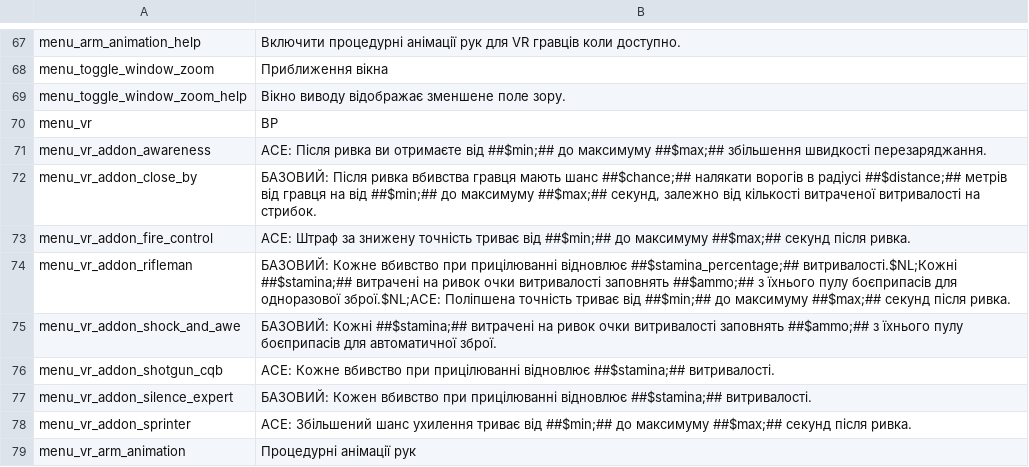
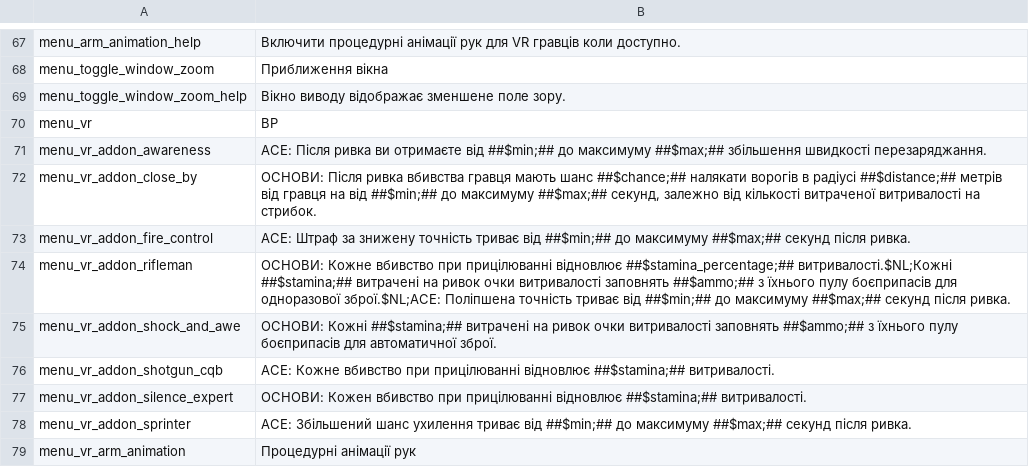
Before and after one commit to Parapando/Payday-2-UA, a CSV file: Crowdin/translated/vr.csv, drawn as a sheet; only a part is shown, gaps mark what is left out.

Commit message:
New translations vr.csv (Multilingual)

```diff
--- a/Crowdin/translated/vr.csv
+++ b/Crowdin/translated/vr.csv
@@ -71,8 +71,8 @@
 "menu_vr_addon_awareness","ACE: Після ривка ви отримаєте від ##$min;## до максимуму ##$max;## збільшення швидкості перезаряджання."
-"menu_vr_addon_close_by","БАЗОВИЙ: Після ривка вбивства гравця мають шанс ##$chance;## налякати ворогів в радіусі ##$distance;## метрів від гравця на від ##$min;## до максимуму ##$max;## секунд, залежно від кількості витраченої витривалості на стрибок."
+"menu_vr_addon_close_by","ОСНОВИ: Після ривка вбивства гравця мають шанс ##$chance;## налякати ворогів в радіусі ##$distance;## метрів від гравця на від ##$min;## до максимуму ##$max;## секунд, залежно від кількості витраченої витривалості на стрибок."
 "menu_vr_addon_fire_control","ACE: Штраф за знижену точність триває від ##$min;## до максимуму ##$max;## секунд після ривка."
-"menu_vr_addon_rifleman","БАЗОВИЙ: Кожне вбивство при прицілюванні відновлює ##$stamina_percentage;## витривалості.$NL;Кожні ##$stamina;## витрачені на ривок очки витривалості заповнять ##$ammo;## з їхнього пулу боєприпасів для одноразової зброї.$NL;ACE: Поліпшена точність триває від ##$min;## до максимуму ##$max;## секунд після ривка."
-"menu_vr_addon_shock_and_awe","БАЗОВИЙ: Кожні ##$stamina;## витрачені на ривок очки витривалості заповнять ##$ammo;## з їхнього пулу боєприпасів для автоматичної зброї."
+"menu_vr_addon_rifleman","ОСНОВИ: Кожне вбивство при прицілюванні відновлює ##$stamina_percentage;## витривалості.$NL;Кожні ##$stamina;## витрачені на ривок очки витривалості заповнять ##$ammo;## з їхнього пулу боєприпасів для одноразової зброї.$NL;ACE: Поліпшена точність триває від ##$min;## до максимуму ##$max;## секунд після ривка."
+"menu_vr_addon_shock_and_awe","ОСНОВИ: Кожні ##$stamina;## витрачені на ривок очки витривалості заповнять ##$ammo;## з їхнього пулу боєприпасів для автоматичної зброї."
 "menu_vr_addon_shotgun_cqb","ACE: Кожне вбивство при прицілюванні відновлює ##$stamina;## витривалості."
-"menu_vr_addon_silence_expert","БАЗОВИЙ: Кожен вбивство при прицілюванні відновлює ##$stamina;## витривалості."
+"menu_vr_addon_silence_expert","ОСНОВИ: Кожен вбивство при прицілюванні відновлює ##$stamina;## витривалості."
 "menu_vr_addon_sprinter","ACE: Збільшений шанс ухилення триває від ##$min;## до максимуму ##$max;## секунд після ривка."
```
